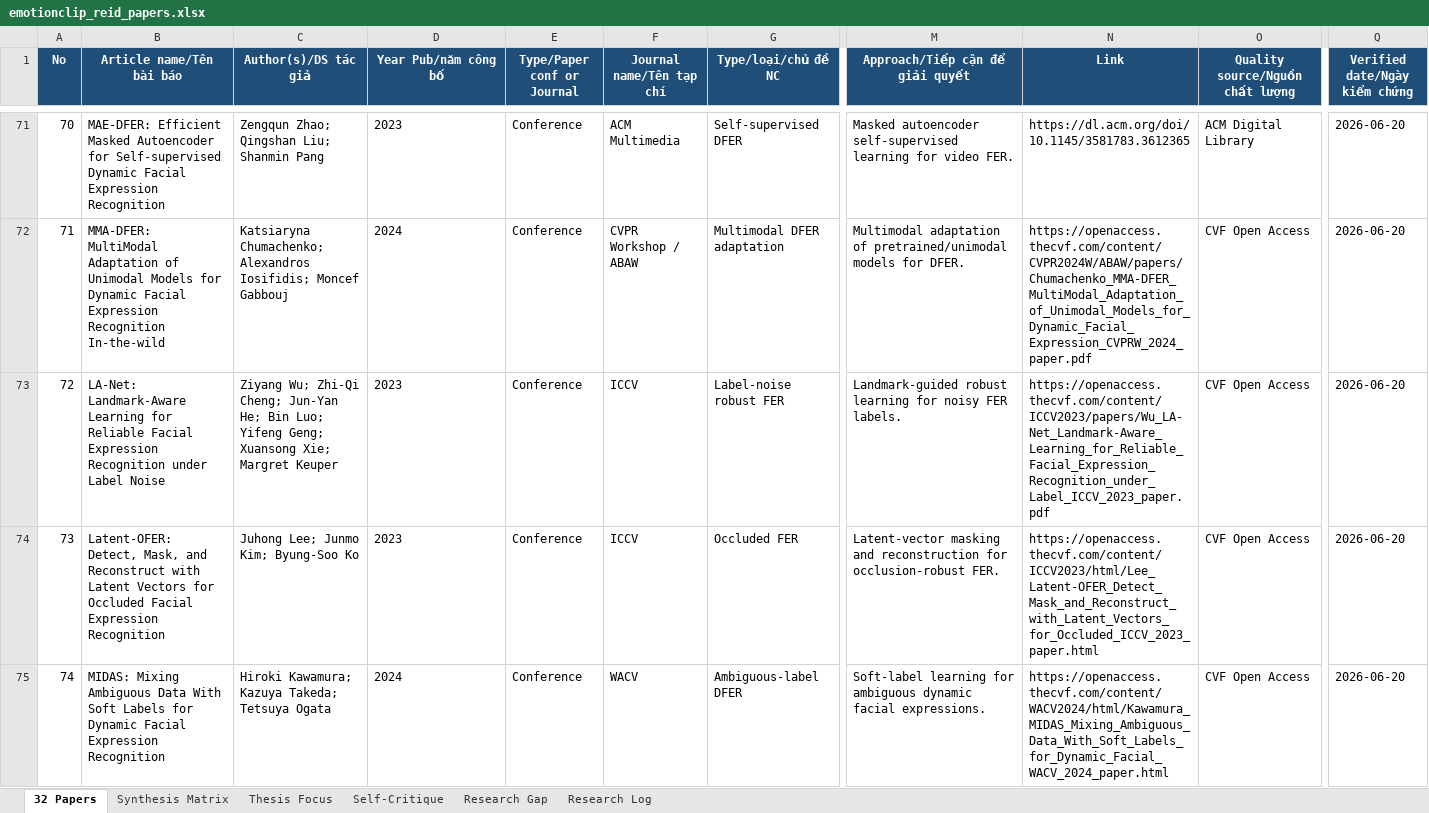
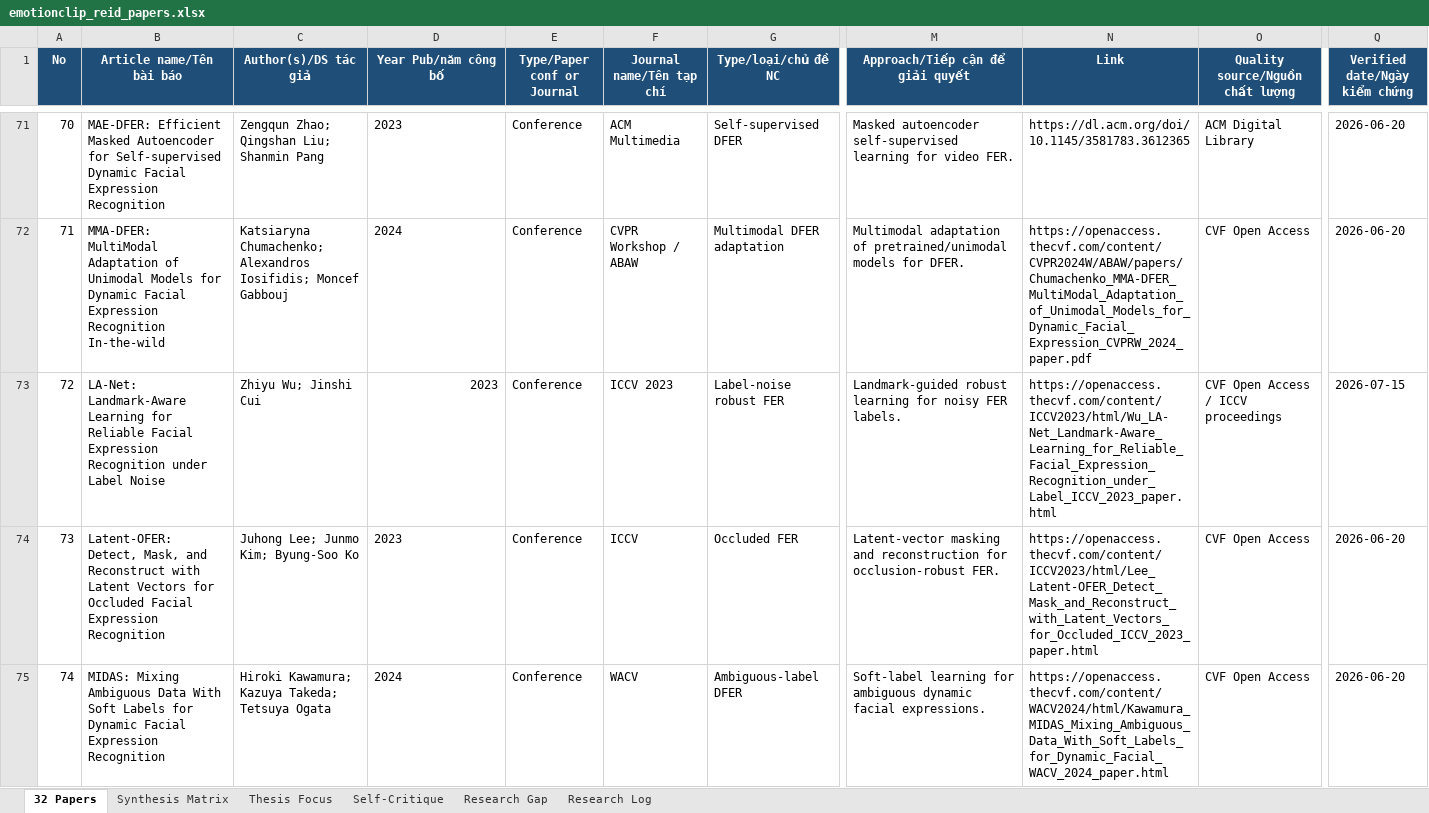
Before and after one commit to haulth/EmotionCLIP-ReID, an Excel workbook: docs/research_review/emotionclip_reid_papers.xlsx, sheet 32 Papers, drawn as a sheet; only a part is shown, gaps mark what is left out; values as stored, in another font and other column widths than the file's, no borders; the diff covers the shown part only; the diff names each change by its address in the sheet, - before the commit and + after, or states it on an @@ line.

Commit message:
update befoce update logic landmark

```diff
--- a/docs/research_review/emotionclip_reid_papers.xlsx (sheet 32 Papers)
+++ b/docs/research_review/emotionclip_reid_papers.xlsx (sheet 32 Papers)
-C73 (Author(s)/DS tác giả): Ziyang Wu; Zhi-Qi Cheng; Jun-Yan He; Bin Luo; Yifeng Geng; Xuansong Xie; Margret Keuper
+C73 (Author(s)/DS tác giả): Zhiyu Wu; Jinshi Cui
-D73 alignment: left
+D73 alignment: right
-F73 (Journal name/Tên tạp chí): ICCV
+F73 (Journal name/Tên tạp chí): ICCV 2023
-N73 (Link): https://openaccess.thecvf.com/content/ICCV2023/papers/Wu_LA-Net_Landmark-Aware_Learning_for_Reliable_Facial_Expression_Recognition_under_Label_ICCV_2023_paper.pdf
+N73 (Link): https://openaccess.thecvf.com/content/ICCV2023/html/Wu_LA-Net_Landmark-Aware_Learning_for_Reliable_Facial_Expression_Recognition_under_Label_ICCV_2023_paper.html
-O73 (Quality source/Nguồn chất lượng): CVF Open Access
+O73 (Quality source/Nguồn chất lượng): CVF Open Access / ICCV proceedings
-Q73 (Verified date/Ngày kiểm chứng): 2026-06-20
+Q73 (Verified date/Ngày kiểm chứng): 2026-07-15
```
Also changed, not shown: 4 added rows, 39 edited cells and cell formats elsewhere in this sheet, sheet Research Log, sheet Synthesis Matrix, 59 other files.
